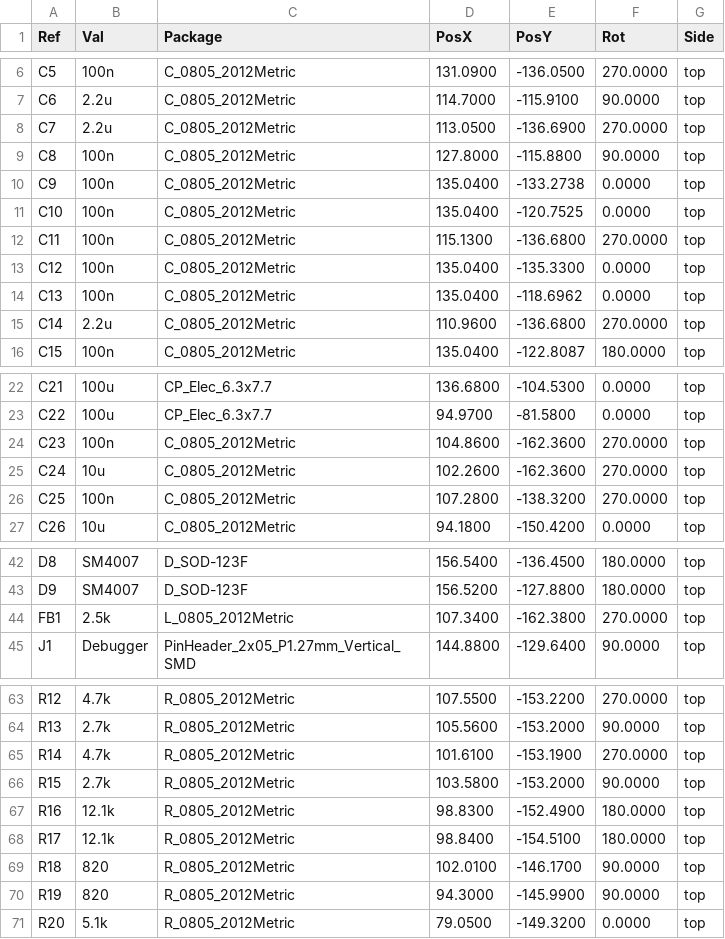
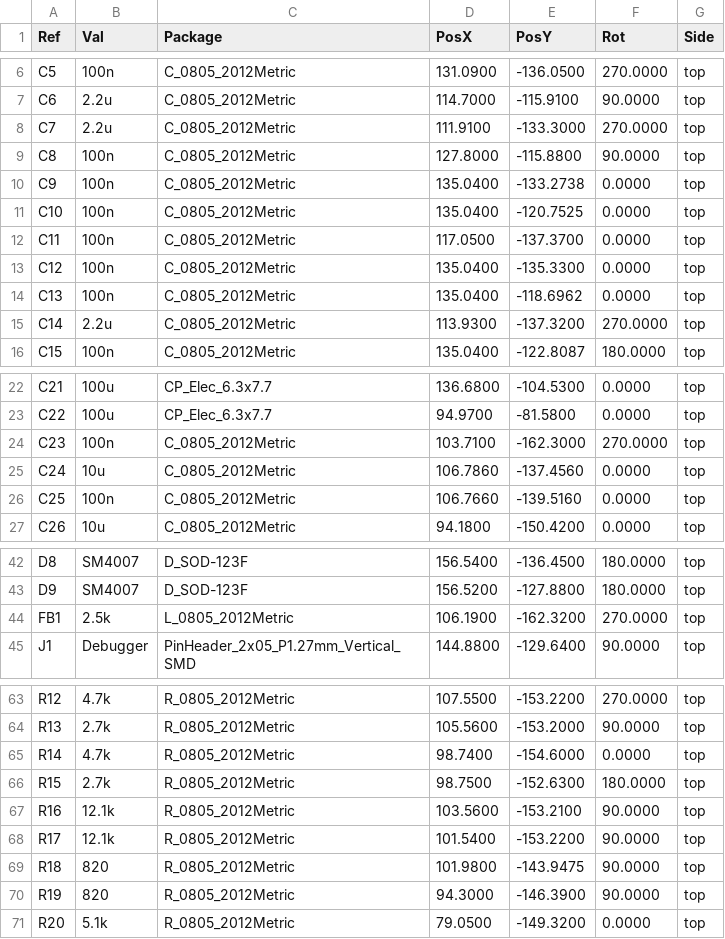
Before and after one commit to opulo-inc/lumenpnp, a CSV file: pnp/pcb/mobo/export/gerbers/mobo-top_pos.csv, drawn as a sheet; only a part is shown, gaps mark what is left out; the diff covers the shown part only.

```diff
--- a/pnp/pcb/mobo/export/gerbers/mobo-top_pos.csv
+++ b/pnp/pcb/mobo/export/gerbers/mobo-top_pos.csv
@@ -7,3 +7,3 @@ Ref,Val,Package,PosX,PosY,Rot,Side
 "C6","2.2u","C_0805_2012Metric",114.7000,-115.9100,90.0000,top
-"C7","2.2u","C_0805_2012Metric",113.0500,-136.6900,270.0000,top
+"C7","2.2u","C_0805_2012Metric",111.9100,-133.3000,270.0000,top
 "C8","100n","C_0805_2012Metric",127.8000,-115.8800,90.0000,top
@@ -11,6 +11,6 @@ Ref,Val,Package,PosX,PosY,Rot,Side
 "C10","100n","C_0805_2012Metric",135.0400,-120.7525,0.0000,top
-"C11","100n","C_0805_2012Metric",115.1300,-136.6800,270.0000,top
+"C11","100n","C_0805_2012Metric",117.0500,-137.3700,0.0000,top
 "C12","100n","C_0805_2012Metric",135.0400,-135.3300,0.0000,top
 "C13","100n","C_0805_2012Metric",135.0400,-118.6962,0.0000,top
-"C14","2.2u","C_0805_2012Metric",110.9600,-136.6800,270.0000,top
+"C14","2.2u","C_0805_2012Metric",113.9300,-137.3200,270.0000,top
 "C15","100n","C_0805_2012Metric",135.0400,-122.8087,180.0000,top
@@ -23,5 +23,5 @@ Ref,Val,Package,PosX,PosY,Rot,Side
 "C22","100u","CP_Elec_6.3x7.7",94.9700,-81.5800,0.0000,top
-"C23","100n","C_0805_2012Metric",104.8600,-162.3600,270.0000,top
-"C24","10u","C_0805_2012Metric",102.2600,-162.3600,270.0000,top
-"C25","100n","C_0805_2012Metric",107.2800,-138.3200,270.0000,top
+"C23","100n","C_0805_2012Metric",103.7100,-162.3000,270.0000,top
+"C24","10u","C_0805_2012Metric",106.7860,-137.4560,0.0000,top
+"C25","100n","C_0805_2012Metric",106.7660,-139.5160,0.0000,top
 "C26","10u","C_0805_2012Metric",94.1800,-150.4200,0.0000,top
@@ -43,3 +43,3 @@ Ref,Val,Package,PosX,PosY,Rot,Side
 "D9","SM4007","D_SOD-123F",156.5200,-127.8800,180.0000,top
-"FB1","2.5k","L_0805_2012Metric",107.3400,-162.3800,270.0000,top
+"FB1","2.5k","L_0805_2012Metric",106.1900,-162.3200,270.0000,top
 "J1","Debugger","PinHeader_2x05_P1.27mm_Vertical_SMD",144.8800,-129.6400,90.0000,top
@@ -64,8 +64,8 @@ Ref,Val,Package,PosX,PosY,Rot,Side
 "R13","2.7k","R_0805_2012Metric",105.5600,-153.2000,90.0000,top
-"R14","4.7k","R_0805_2012Metric",101.6100,-153.1900,270.0000,top
-"R15","2.7k","R_0805_2012Metric",103.5800,-153.2000,90.0000,top
-"R16","12.1k","R_0805_2012Metric",98.8300,-152.4900,180.0000,top
-"R17","12.1k","R_0805_2012Metric",98.8400,-154.5100,180.0000,top
-"R18","820","R_0805_2012Metric",102.0100,-146.1700,90.0000,top
-"R19","820","R_0805_2012Metric",94.3000,-145.9900,90.0000,top
+"R14","4.7k","R_0805_2012Metric",98.7400,-154.6000,0.0000,top
+"R15","2.7k","R_0805_2012Metric",98.7500,-152.6300,180.0000,top
+"R16","12.1k","R_0805_2012Metric",103.5600,-153.2100,90.0000,top
+"R17","12.1k","R_0805_2012Metric",101.5400,-153.2200,90.0000,top
+"R18","820","R_0805_2012Metric",101.9800,-143.9475,90.0000,top
+"R19","820","R_0805_2012Metric",94.3000,-146.3900,90.0000,top
 "R20","5.1k","R_0805_2012Metric",79.0500,-149.3200,0.0000,top
```
Also changed, not shown: 4 edited cells elsewhere in this file, pnp/pcb/mobo/export/mobo-bom.csv, pnp/pcb/mobo/export/mobo.csv, 39 other files.
